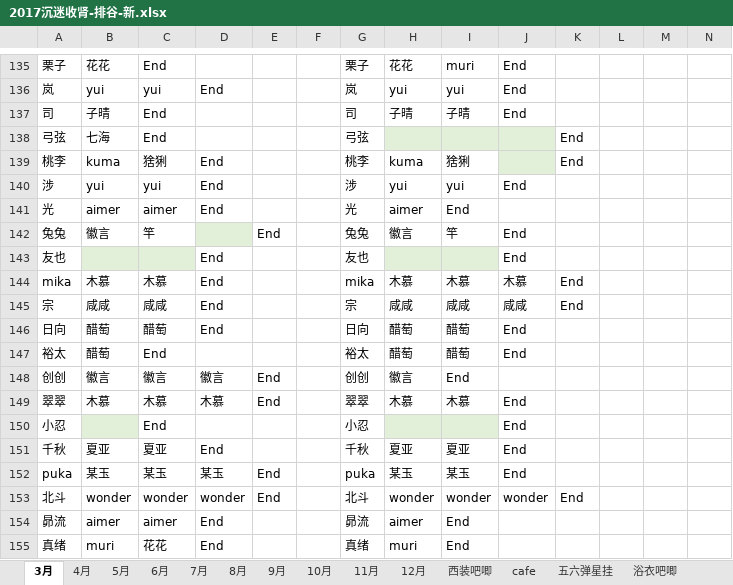
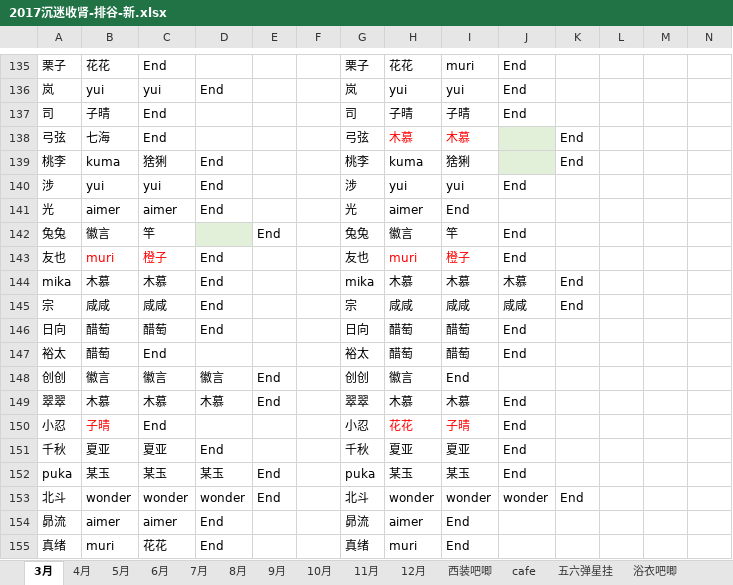
Before and after one commit to yaoranzjy/test, an Excel workbook: 2017沉迷收肾-排谷-新.xlsx, sheet 3月, drawn as a sheet; only a part is shown, gaps mark what is left out; values as stored, in another font and other column widths than the file's, no borders; the diff covers the shown part only; the diff names each change by its address in the sheet, - before the commit and + after, or states it on an @@ line.

```diff
--- a/2017沉迷收肾-排谷-新.xlsx (sheet 3月)
+++ b/2017沉迷收肾-排谷-新.xlsx (sheet 3月)
-H138: (empty)
+H138: 木慕
-H138:I138 fill: #E2F0D9
+H138:I138 fill: none
-I138: (empty)
+I138: 木慕
-B143: (empty)
+B143: muri
-B143:C143 fill: #E2F0D9
+B143:C143 fill: none
-C143: (empty)
+C143: 橙子
-H143: (empty)
+H143: muri
-H143:I143 fill: #E2F0D9
+H143:I143 fill: none
-I143: (empty)
+I143: 橙子
-B150: (empty)
+B150: 子晴
-B150 fill: #E2F0D9
+B150 fill: none
-H150: (empty)
+H150: 花花
-H150:I150 fill: #E2F0D9
+H150:I150 fill: none
-I150: (empty)
+I150: 子晴
```
Also changed, not shown: 25 added rows and 1 edited cell elsewhere in this sheet, sheet cafe, sheet 10月, sheet 6月.
